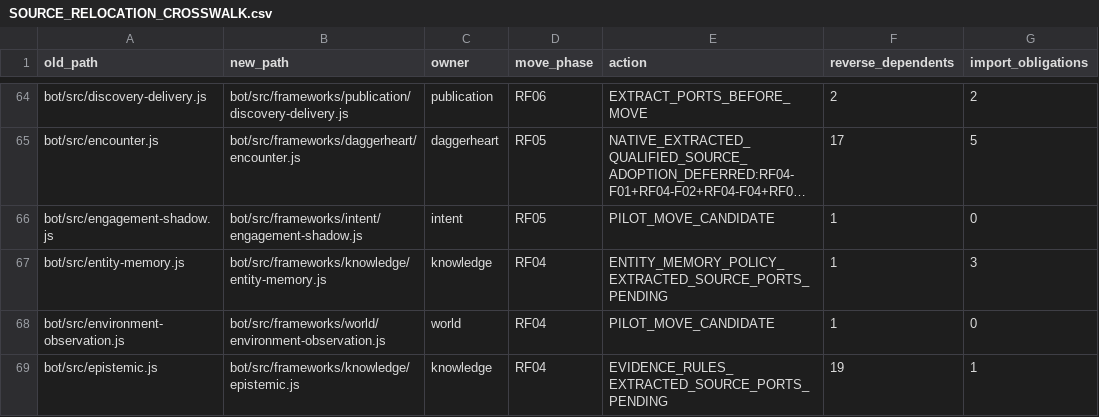
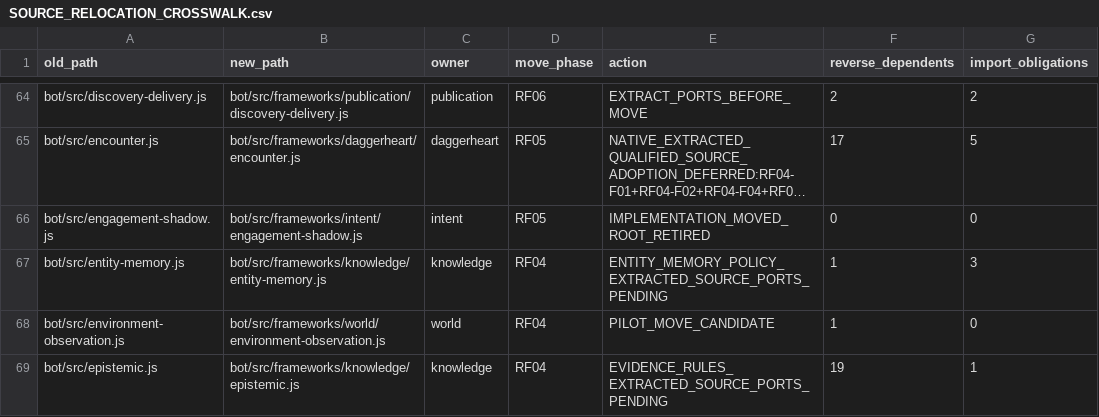
Before and after one commit to KeshireTheChaotic/Veiled_City, a CSV file: docs/Implementation_Plans/Framework_Refactor/SOURCE_RELOCATION_CROSSWALK.csv, drawn as a sheet; only a part is shown, gaps mark what is left out; long unchanged cells end in …; the diff names each change by its address in the sheet, - before the commit and + after, or states it on an @@ line.

```diff
--- a/docs/Implementation_Plans/Framework_Refactor/SOURCE_RELOCATION_CROSSWALK.csv
+++ b/docs/Implementation_Plans/Framework_Refactor/SOURCE_RELOCATION_CROSSWALK.csv
-E66 (action): PILOT_MOVE_CANDIDATE
+E66 (action): IMPLEMENTATION_MOVED_ROOT_RETIRED
-F66 (reverse_dependents): 1
+F66 (reverse_dependents): 0
```
Also changed, not shown: 8 other files.
